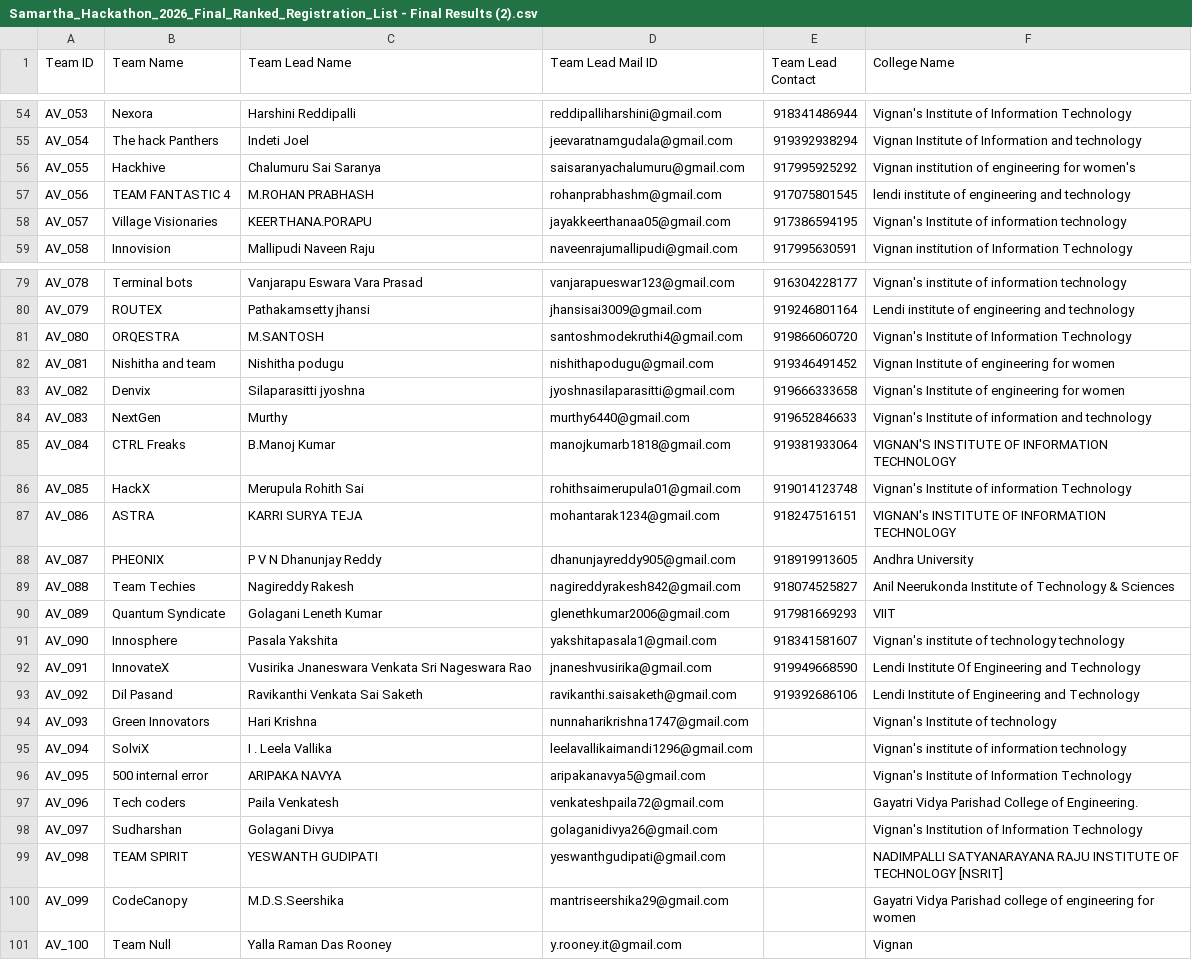
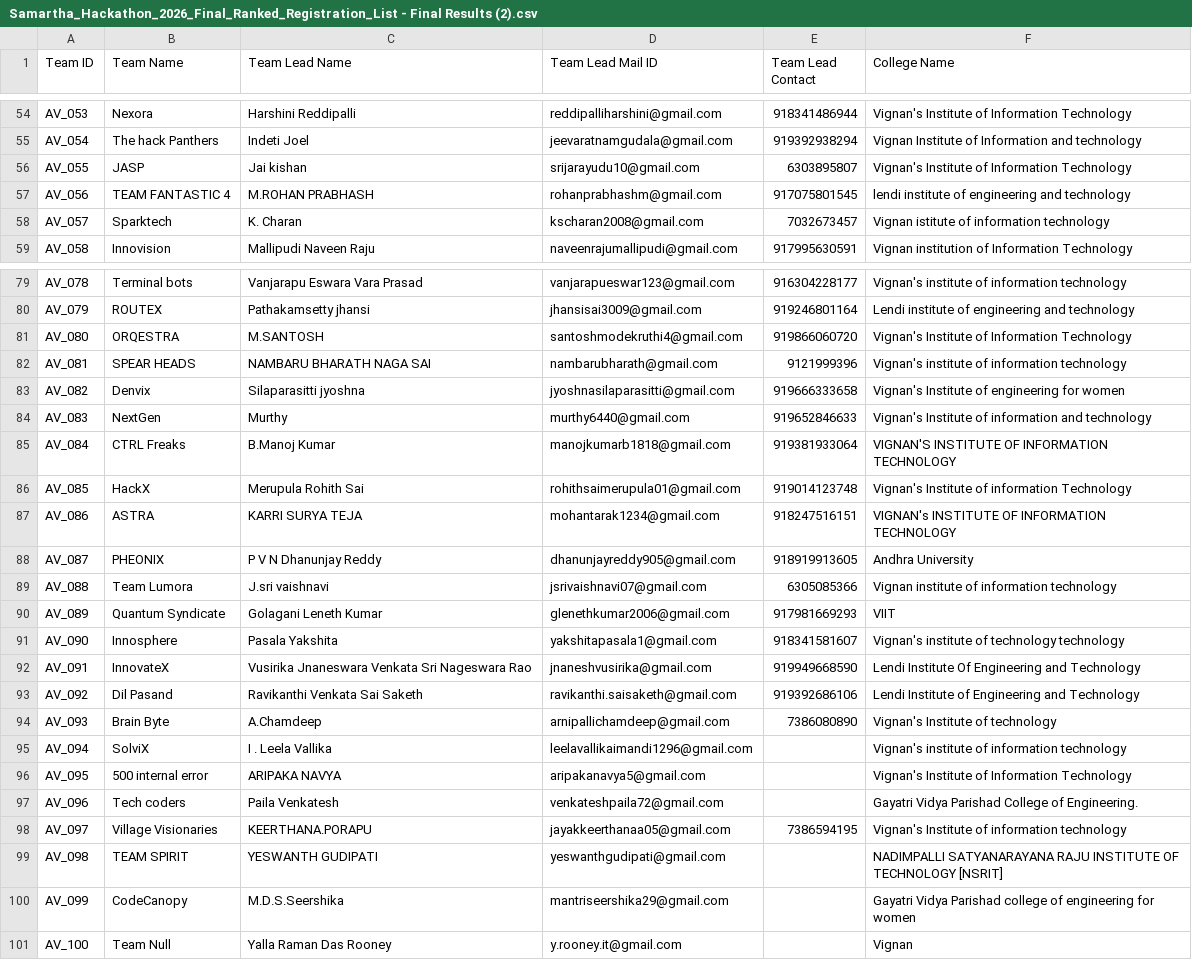
Before and after one commit to Manoj-kumar-01/Samartha, a CSV file: Samartha_Hackathon_2026_Final_Ranked_Registration_List - Final Results (2).csv, drawn as a sheet; only a part is shown, gaps mark what is left out.

Commit message:
Update 6 teams in registration list, fix CSV formatting, add email script for new teams

```diff
--- a/Samartha_Hackathon_2026_Final_Ranked_Registration_List - Final Results (2).csv
+++ b/Samartha_Hackathon_2026_Final_Ranked_Registration_List - Final Results (2).csv
@@ -55,5 +55,5 @@ AV_053,Nexora,Harshini Reddipalli,reddipalliharshini@gmail.com,918341486944,Vign
 AV_054,The hack Panthers,Indeti Joel,jeevaratnamgudala@gmail.com,919392938294,Vignan Institute of Information and technology
-AV_055,Hackhive,Chalumuru Sai Saranya,saisaranyachalumuru@gmail.com,917995925292,Vignan institution of engineering for women's
+AV_055,JASP,Jai kishan,srijarayudu10@gmail.com,6303895807,Vignan's Institute of Information Technology
 AV_056,TEAM FANTASTIC 4,M.ROHAN PRABHASH,rohanprabhashm@gmail.com,917075801545,lendi institute of engineering and technology
-AV_057,Village Visionaries,KEERTHANA.PORAPU,jayakkeerthanaa05@gmail.com,917386594195,Vignan's Institute of information technology
+AV_057,Sparktech,K. Charan,kscharan2008@gmail.com,7032673457,Vignan istitute of information technology
 AV_058,Innovision,Mallipudi Naveen Raju,naveenrajumallipudi@gmail.com,917995630591,Vignan institution of Information Technology
@@ -81,3 +81,3 @@ AV_079,ROUTEX,Pathakamsetty jhansi,jhansisai3009@gmail.com,919246801164,Lendi in
 AV_080,ORQESTRA,M.SANTOSH,santoshmodekruthi4@gmail.com,919866060720,Vignan's Institute of Information Technology
-AV_081,Nishitha and team,Nishitha podugu,nishithapodugu@gmail.com,919346491452,Vignan Institute of engineering for women
+AV_081,SPEAR HEADS,NAMBARU BHARATH NAGA SAI,nambarubharath@gmail.com,9121999396,Vignan's institute of information technology
 AV_082,Denvix,Silaparasitti jyoshna,jyoshnasilaparasitti@gmail.com,919666333658,Vignan's Institute of engineering for women
@@ -88,3 +88,3 @@ AV_086,ASTRA,KARRI SURYA TEJA,mohantarak1234@gmail.com,918247516151,VIGNAN's INS
 AV_087,PHEONIX,P V N Dhanunjay Reddy,dhanunjayreddy905@gmail.com,918919913605,Andhra University
-AV_088,Team Techies,Nagireddy Rakesh,nagireddyrakesh842@gmail.com,918074525827,Anil Neerukonda Institute of Technology & Sciences
+AV_088,Team Lumora,J.sri vaishnavi,jsrivaishnavi07@gmail.com,6305085366,Vignan institute of information technology
 AV_089,Quantum Syndicate,Golagani Leneth Kumar,glenethkumar2006@gmail.com,917981669293,VIIT
@@ -93,3 +93,3 @@ AV_091,InnovateX,Vusirika Jnaneswara Venkata Sri Nageswara Rao,jnaneshvusirika@g
 AV_092,Dil Pasand,Ravikanthi Venkata Sai Saketh,ravikanthi.saisaketh@gmail.com,919392686106,Lendi Institute of Engineering and Technology
-AV_093,Green Innovators,Hari Krishna ,nunnaharikrishna1747@gmail.com,,Vignan's Institute of technology
+AV_093,Brain Byte,A.Chamdeep,arnipallichamdeep@gmail.com,7386080890,Vignan's Institute of technology
 AV_094,SolviX,I . Leela Vallika ,leelavallikaimandi1296@gmail.com,,Vignan's institute of information technology
@@ -97,3 +97,3 @@ AV_095,500 internal error,ARIPAKA NAVYA,aripakanavya5@gmail.com,,Vignan's Instit
 AV_096,Tech coders,Paila Venkatesh,venkateshpaila72@gmail.com,,Gayatri Vidya Parishad College of Engineering.
-AV_097,Sudharshan,Golagani Divya ,golaganidivya26@gmail.com,,Vignan's Institution of Information Technology
+AV_097,Village Visionaries,KEERTHANA.PORAPU,jayakkeerthanaa05@gmail.com,7386594195,Vignan's Institute of information technology
 AV_098,TEAM SPIRIT,YESWANTH GUDIPATI ,yeswanthgudipati@gmail.com,,NADIMPALLI SATYANARAYANA RAJU INSTITUTE OF TECHNOLOGY [NSRIT]
```
Also changed, not shown: 2 other files.
